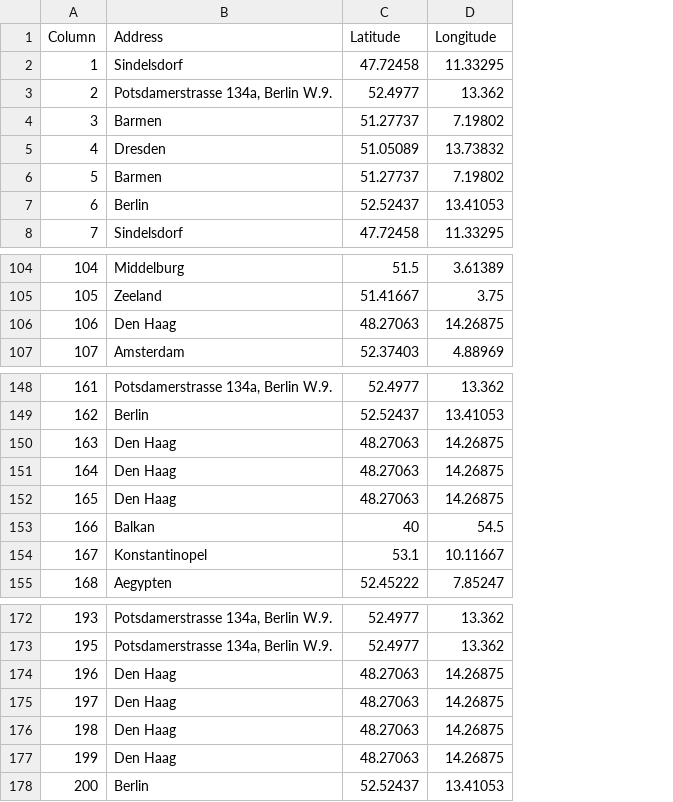
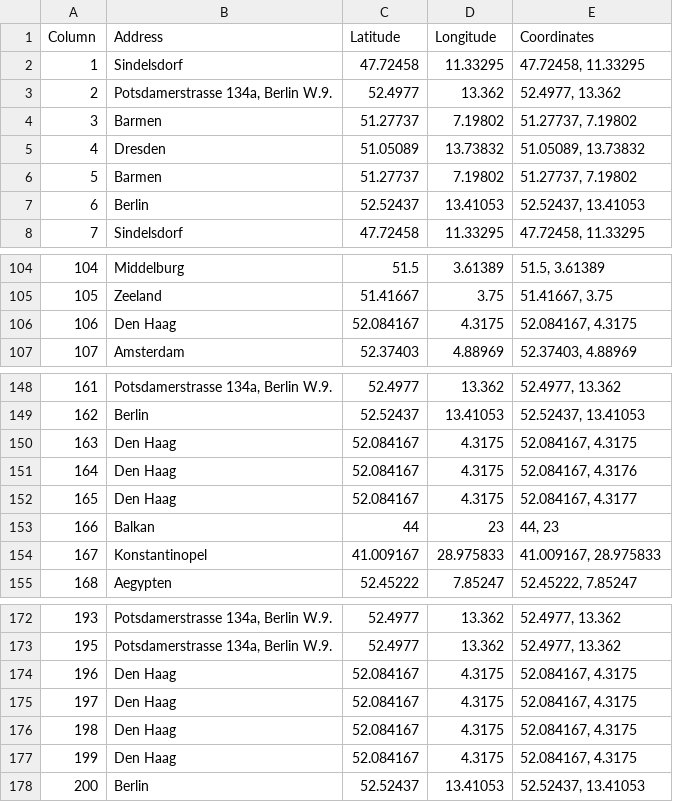
Before and after one commit to wissen-ist-acht/digitalhistory.intro, a CSV file: docs/place_names_letters_coordinates.csv, drawn as a sheet; only a part is shown, gaps mark what is left out; the diff names each change by its address in the sheet, - before the commit and + after, or states it on an @@ line.

Commit message:
Update place_names_letters_coordinates.csv

```diff
--- a/docs/place_names_letters_coordinates.csv
+++ b/docs/place_names_letters_coordinates.csv
+column E (Coordinates), rows 2-8: 47.72458, 11.33295 | 52.4977, 13.362 | 51.27737, 7.19802 | 51.05089, 13.73832 | 51.27737, 7.19802 | 52.52437, 13.41053 | 47.72458, 11.33295; rows 104-107: 51.5, 3.61389 | 51.41667, 3.75 | 52.084167, 4.3175 | 52.37403, 4.88969; rows 148-155: 52.4977, 13.362 | 52.52437, 13.41053 | 52.084167, 4.3175 | 52.084167, 4.3176 | 52.084167, 4.3177 | 44, 23 | 41.009167, 28.975833 | 52.45222, 7.85247; rows 172-178: 52.4977, 13.362 | 52.4977, 13.362 | 52.084167, 4.3175 | 52.084167, 4.3175 | 52.084167, 4.3175 | 52.084167, 4.3175 | 52.52437, 13.41053
-C106 (Latitude): 48.27063
+C106 (Latitude): 52.084167
-D106 (Longitude): 14.26875
+D106 (Longitude): 4.3175
-C150:C152 (Latitude): 48.27063
+C150:C152 (Latitude): 52.084167
-D150:D152 (Longitude): 14.26875
+D150:D152 (Longitude): 4.3175
-C153 (Latitude): 40
+C153 (Latitude): 44
-D153 (Longitude): 54.5
+D153 (Longitude): 23
-C154 (Latitude): 53.1
+C154 (Latitude): 41.009167
-D154 (Longitude): 10.11667
+D154 (Longitude): 28.975833
-C174:C177 (Latitude): 48.27063
+C174:C177 (Latitude): 52.084167
-D174:D177 (Longitude): 14.26875
+D174:D177 (Longitude): 4.3175
```
